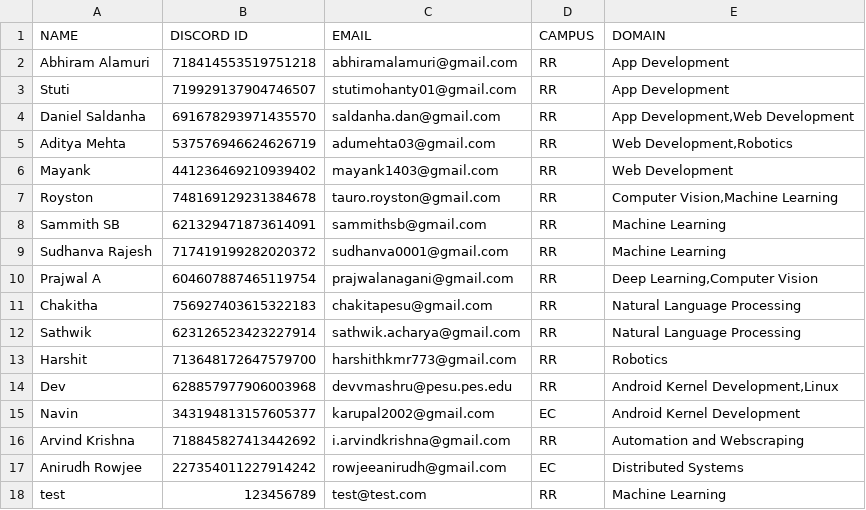
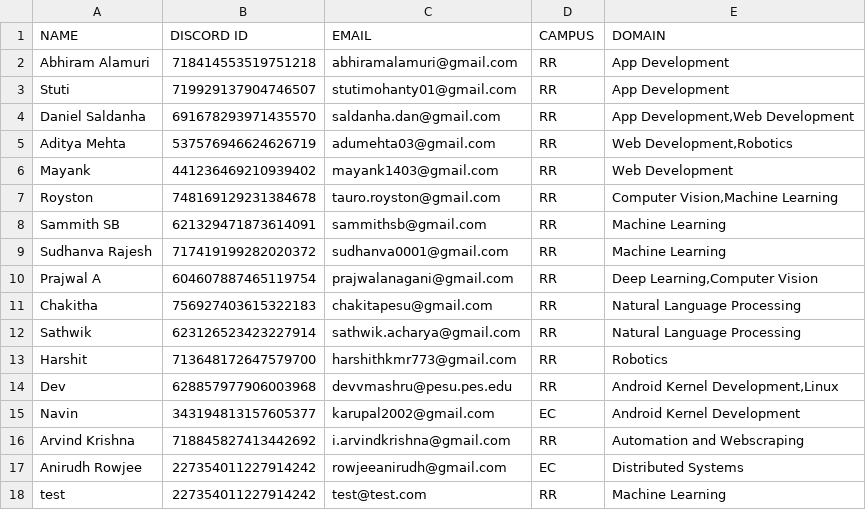
Before and after one commit to HackerSpace-PESU/spacebot, a CSV file: data/mentors.csv, drawn as a sheet.

Commit message:
test faculty sync

```diff
--- a/data/mentors.csv
+++ b/data/mentors.csv
@@ -17,2 +17,2 @@ Arvind Krishna,718845827413442692,i.arvindkrishna@gmail.com,RR,"Automation and W
 Anirudh Rowjee,227354011227914242,rowjeeanirudh@gmail.com,EC,"Distributed Systems"
-test,123456789,test@test.com,RR,"Machine Learning"
+test,227354011227914242,test@test.com,RR,"Machine Learning"
```
